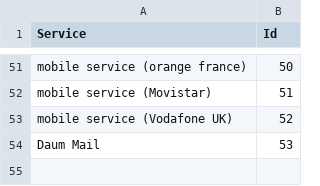
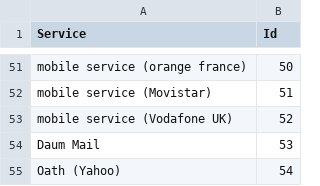
Before and after one commit to rankingdigitalrights/index2018, a CSV file: csv_json_converters/helpers/service_ids.csv, drawn as a sheet; only a part is shown, gaps mark what is left out.

```diff
--- a/csv_json_converters/helpers/service_ids.csv
+++ b/csv_json_converters/helpers/service_ids.csv
@@ -54 +54,2 @@ mobile service (Vodafone UK),52
 Daum Mail,53
+Oath (Yahoo),54
```
Also changed, not shown: RDRIndex/2018data/Governance Sub Indicators.csv, RDRIndex/2018data/Privacy Sub Indicators.csv, 3 other files.
